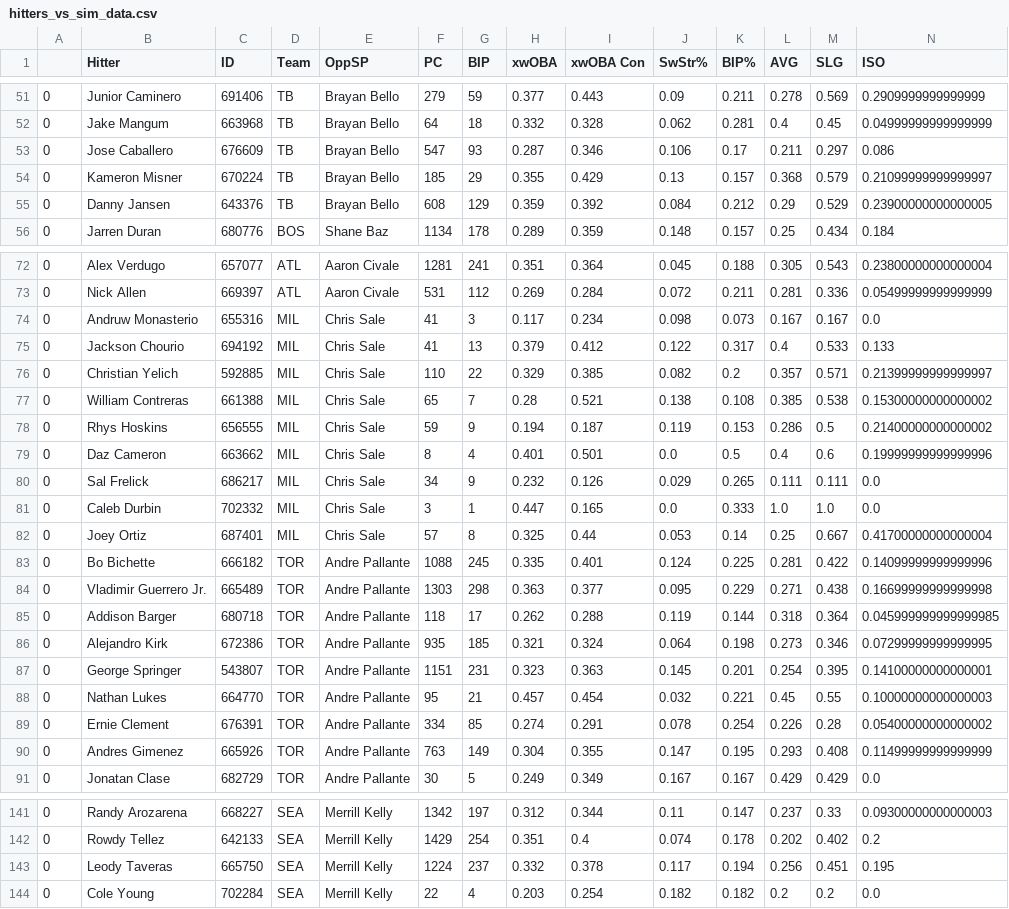
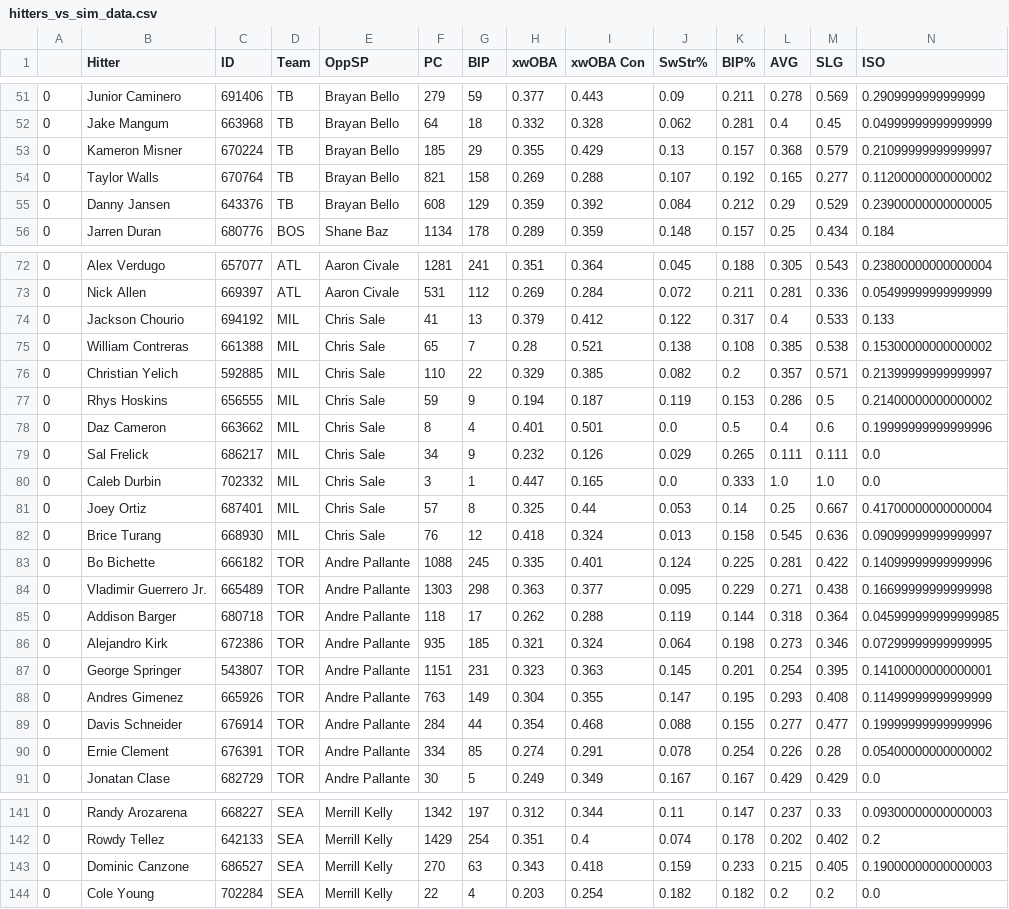
Before and after one commit to JonPGH/slateProj, a CSV file: Data/hitters_vs_sim_data.csv, drawn as a sheet; only a part is shown, gaps mark what is left out; removed rows and columns are numbered as before the commit, all else as after; rows hold the shown columns only; the diff covers the shown part only; the diff names each change by its address in the sheet, - before the commit and + after, or states it on an @@ line.

```diff
--- a/Data/hitters_vs_sim_data.csv
+++ b/Data/hitters_vs_sim_data.csv
-row 53: 0 | Jose Caballero | 676609 | TB | Brayan Bello | 547 | 93 | 0.287 | 0.346 | 0.106 | 0.17 | 0.211 | 0.297 | 0.086
+row 54: 0 | Taylor Walls | 670764 | TB | Brayan Bello | 821 | 158 | 0.269 | 0.288 | 0.107 | 0.192 | 0.165 | 0.277 | 0.11200000000000002
-row 74: 0 | Andruw Monasterio | 655316 | MIL | Chris Sale | 41 | 3 | 0.117 | 0.234 | 0.098 | 0.073 | 0.167 | 0.167 | 0.0
@@ row 77 moved to row 75: 0 @@
+row 82: 0 | Brice Turang | 668930 | MIL | Chris Sale | 76 | 12 | 0.418 | 0.324 | 0.013 | 0.158 | 0.545 | 0.636 | 0.09099999999999997
-row 88: 0 | Nathan Lukes | 664770 | TOR | Andre Pallante | 95 | 21 | 0.457 | 0.454 | 0.032 | 0.221 | 0.45 | 0.55 | 0.10000000000000003
@@ row 90 moved to row 88: 0 @@
+row 89: 0 | Davis Schneider | 676914 | TOR | Andre Pallante | 284 | 44 | 0.354 | 0.468 | 0.088 | 0.155 | 0.277 | 0.477 | 0.19999999999999996
-row 143: 0 | Leody Taveras | 665750 | SEA | Merrill Kelly | 1224 | 237 | 0.332 | 0.378 | 0.117 | 0.194 | 0.256 | 0.451 | 0.195
+row 143: 0 | Dominic Canzone | 686527 | SEA | Merrill Kelly | 270 | 63 | 0.343 | 0.418 | 0.159 | 0.233 | 0.215 | 0.405 | 0.19000000000000003
```
Also changed, not shown: 2 moved rows elsewhere in this file, Data/Tableau_DailyHitterProj.csv, Data/betValues.csv, 8 other files.
